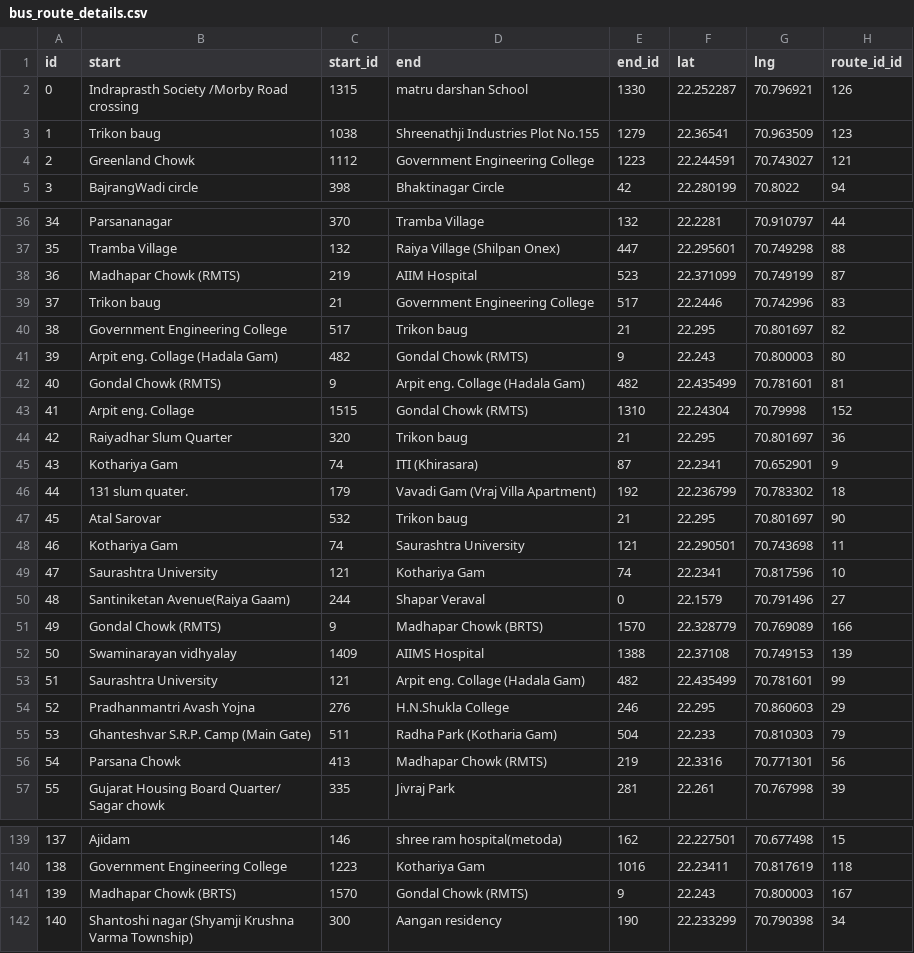
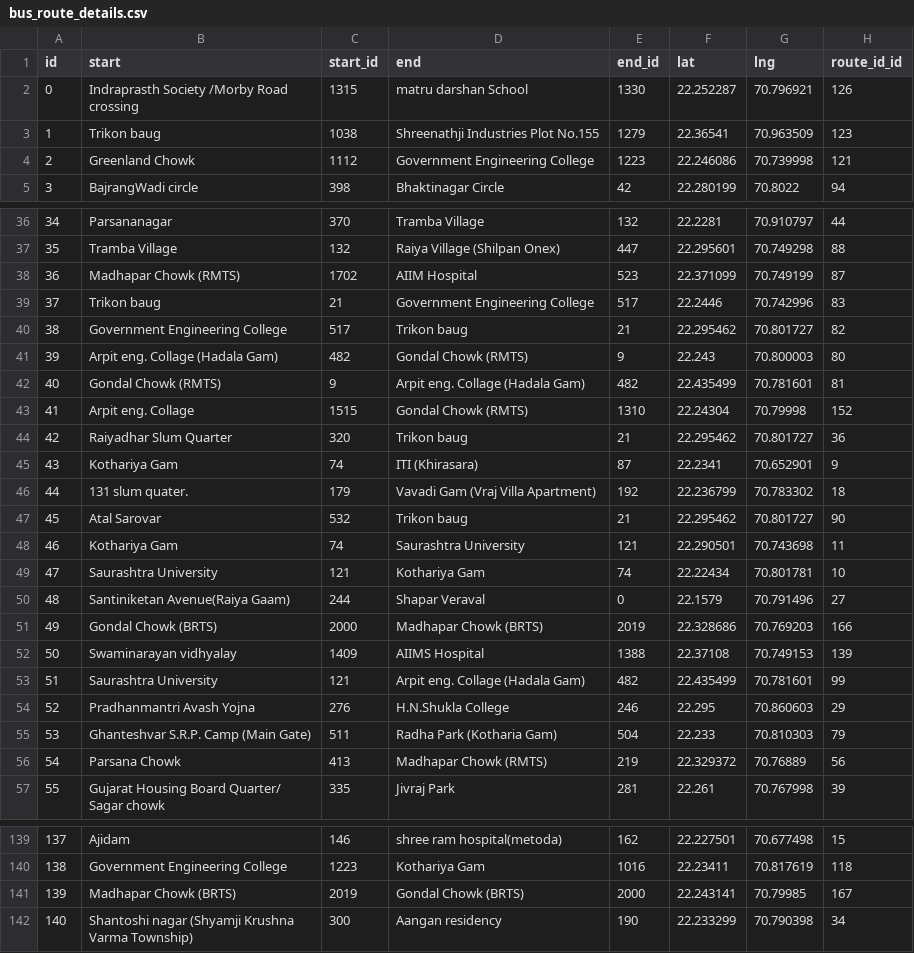
Before and after one commit to innocent-rajan/sa--prasa-routesapi, a CSV file: static/data/GTFS/bus_route_details.csv, drawn as a sheet; only a part is shown, gaps mark what is left out; the diff covers the shown part only.

```diff
--- a/static/data/GTFS/bus_route_details.csv
+++ b/static/data/GTFS/bus_route_details.csv
@@ -3,3 +3,3 @@ id,start,start_id,end,end_id,lat,lng,route_id_id
 1,Trikon baug,1038,Shreenathji Industries Plot No.155,1279,22.36541,70.963509,123
-2,Greenland Chowk,1112,Government Engineering College,1223,22.244591,70.743027,121
+2,Greenland Chowk,1112,Government Engineering College,1223,22.246086,70.739998,121
 3,BajrangWadi circle,398,Bhaktinagar Circle,42,22.280199,70.8022,94
@@ -37,5 +37,5 @@ id,start,start_id,end,end_id,lat,lng,route_id_id
 35,Tramba Village,132,Raiya Village (Shilpan Onex),447,22.295601,70.749298,88
-36,Madhapar Chowk (RMTS),219,AIIM Hospital,523,22.371099,70.749199,87
+36,Madhapar Chowk (RMTS),1702,AIIM Hospital,523,22.371099,70.749199,87
 37,Trikon baug,21,Government Engineering College,517,22.2446,70.742996,83
-38,Government Engineering College,517,Trikon baug,21,22.295,70.801697,82
+38,Government Engineering College,517,Trikon baug,21,22.295462,70.801727,82
 39,Arpit eng. Collage (Hadala Gam),482,Gondal Chowk (RMTS),9,22.243,70.800003,80
@@ -43,10 +43,10 @@ id,start,start_id,end,end_id,lat,lng,route_id_id
 41,Arpit eng. Collage,1515,Gondal Chowk (RMTS),1310,22.24304,70.79998,152
-42,Raiyadhar Slum Quarter,320,Trikon baug,21,22.295,70.801697,36
+42,Raiyadhar Slum Quarter,320,Trikon baug,21,22.295462,70.801727,36
 43,Kothariya Gam,74,ITI (Khirasara),87,22.2341,70.652901,9
 44,131 slum quater.,179,Vavadi Gam (Vraj Villa Apartment),192,22.236799,70.783302,18
-45,Atal Sarovar,532,Trikon baug,21,22.295,70.801697,90
+45,Atal Sarovar,532,Trikon baug,21,22.295462,70.801727,90
 46,Kothariya Gam,74,Saurashtra University,121,22.290501,70.743698,11
-47,Saurashtra University,121,Kothariya Gam,74,22.2341,70.817596,10
+47,Saurashtra University,121,Kothariya Gam,74,22.22434,70.801781,10
 48,Santiniketan Avenue(Raiya Gaam),244,Shapar Veraval,0,22.1579,70.791496,27
-49,Gondal Chowk (RMTS),9,Madhapar Chowk (BRTS),1570,22.328779,70.769089,166
+49,Gondal Chowk (BRTS),2000,Madhapar Chowk (BRTS),2019,22.328686,70.769203,166
 50,Swaminarayan vidhyalay,1409,AIIMS Hospital,1388,22.37108,70.749153,139
@@ -55,3 +55,3 @@ id,start,start_id,end,end_id,lat,lng,route_id_id
 53,Ghanteshvar S.R.P. Camp (Main Gate),511,Radha Park (Kotharia Gam),504,22.233,70.810303,79
-54,Parsana Chowk,413,Madhapar Chowk (RMTS),219,22.3316,70.771301,56
+54,Parsana Chowk,413,Madhapar Chowk (RMTS),219,22.329372,70.76889,56
 55,Gujarat Housing Board Quarter/ Sagar chowk,335,Jivraj Park,281,22.261,70.767998,39
@@ -140,3 +140,3 @@ id,start,start_id,end,end_id,lat,lng,route_id_id
 138,Government Engineering College,1223,Kothariya Gam,1016,22.23411,70.817619,118
-139,Madhapar Chowk (BRTS),1570,Gondal Chowk (RMTS),9,22.243,70.800003,167
+139,Madhapar Chowk (BRTS),2019,Gondal Chowk (BRTS),2000,22.243141,70.79985,167
 140,Shantoshi nagar (Shyamji Krushna Varma Township),300,Aangan residency,190,22.233299,70.790398,34
```
Also changed, not shown: 32 edited cells elsewhere in this file, static/data/GTFS/schedule.csv, 10 other files.
